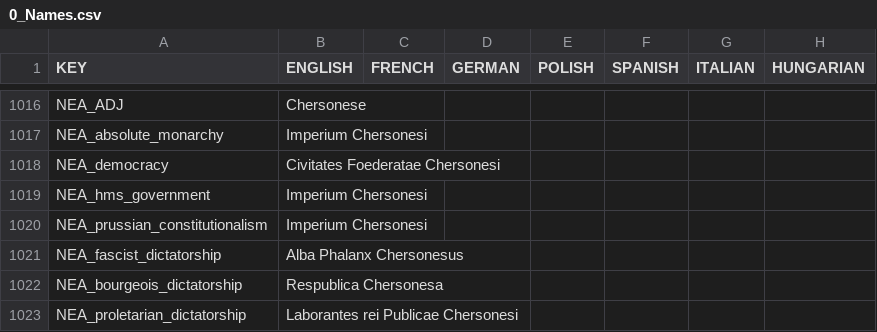
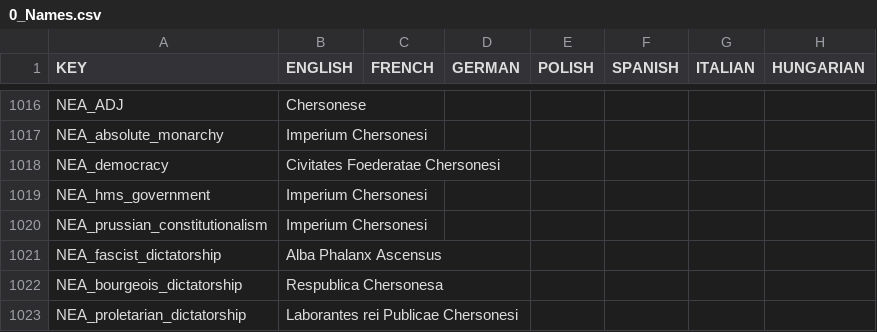
Before and after one commit to Red4113/Buncha-Bundas-Mega-Campaign, a CSV file: Buncha_Bundas_Mega_Campaign/localisation/0_Names.csv, drawn as a sheet; only a part is shown, gaps mark what is left out; the diff names each change by its address in the sheet, - before the commit and + after, or states it on an @@ line.

Commit message:
Update 0_Names.csv

```diff
--- a/Buncha_Bundas_Mega_Campaign/localisation/0_Names.csv
+++ b/Buncha_Bundas_Mega_Campaign/localisation/0_Names.csv
-B1021 (ENGLISH): Alba Phalanx Chersonesus
+B1021 (ENGLISH): Alba Phalanx Ascensus
```
